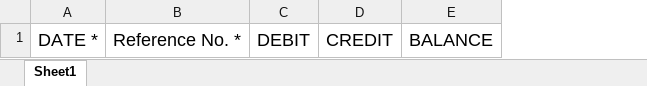
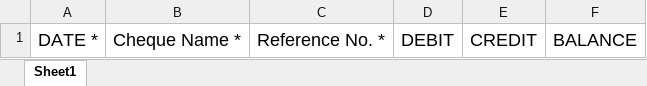
Before and after one commit to mark-john-ignacio/financial_app_v1, an Excel workbook: BankRecon/template/Bank-Reconciliation-template.xlsx, sheet Sheet1, drawn as a sheet; values as stored, in another font and other column widths than the file's, no borders; the diff names each change by its address in the sheet, - before the commit and + after, or states it on an @@ line.

Commit message:
Bank Recon

```diff
--- a/BankRecon/template/Bank-Reconciliation-template.xlsx (sheet Sheet1)
+++ b/BankRecon/template/Bank-Reconciliation-template.xlsx (sheet Sheet1)
+column B, row 1: Cheque Name *
```
Also changed, not shown: 2 other files.
